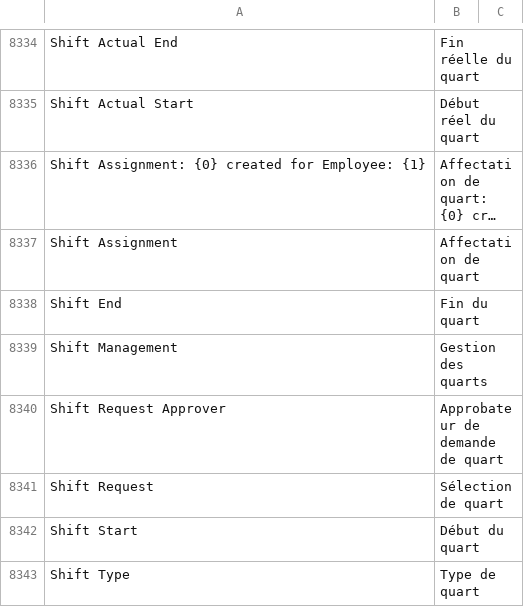
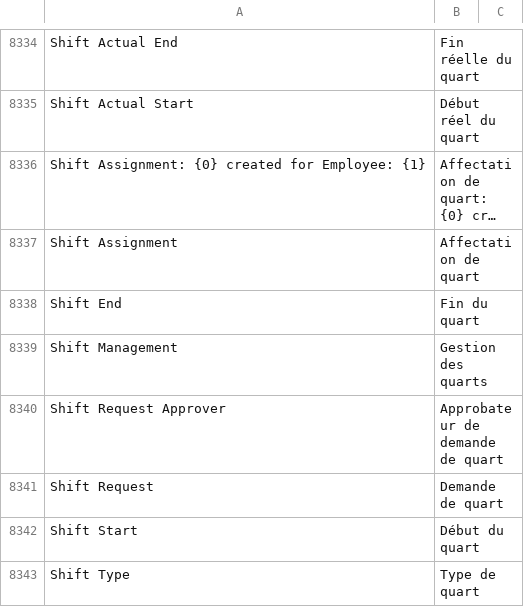
Before and after one commit to noec764/erpnext, a CSV file: erpnext/translations/fr.csv, drawn as a sheet; only a part is shown, gaps mark what is left out; long unchanged cells end in ….

```diff
--- a/erpnext/translations/fr.csv
+++ b/erpnext/translations/fr.csv
@@ -8594,3 +8594,3 @@ Shift Management,Gestion des quarts,
 Shift Request Approver,Approbateur de demande de quart,
-Shift Request,Sélection de quart,
+Shift Request,Demande de quart,
 Shift Start,Début du quart,
```
Also changed, not shown: 12 other files.
